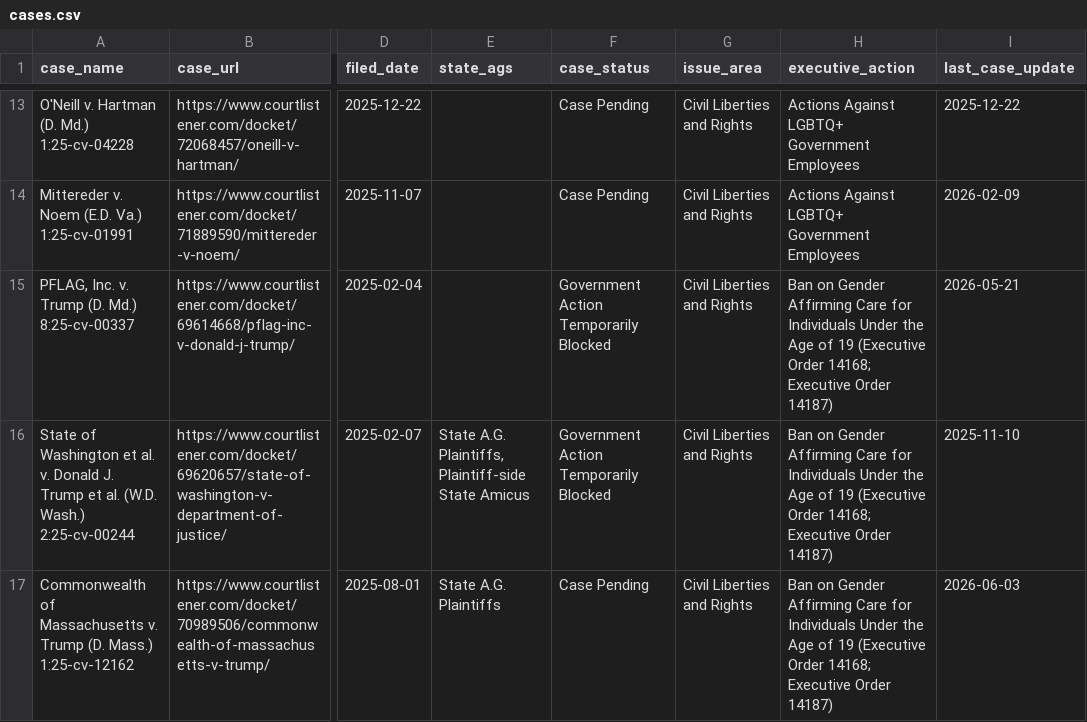
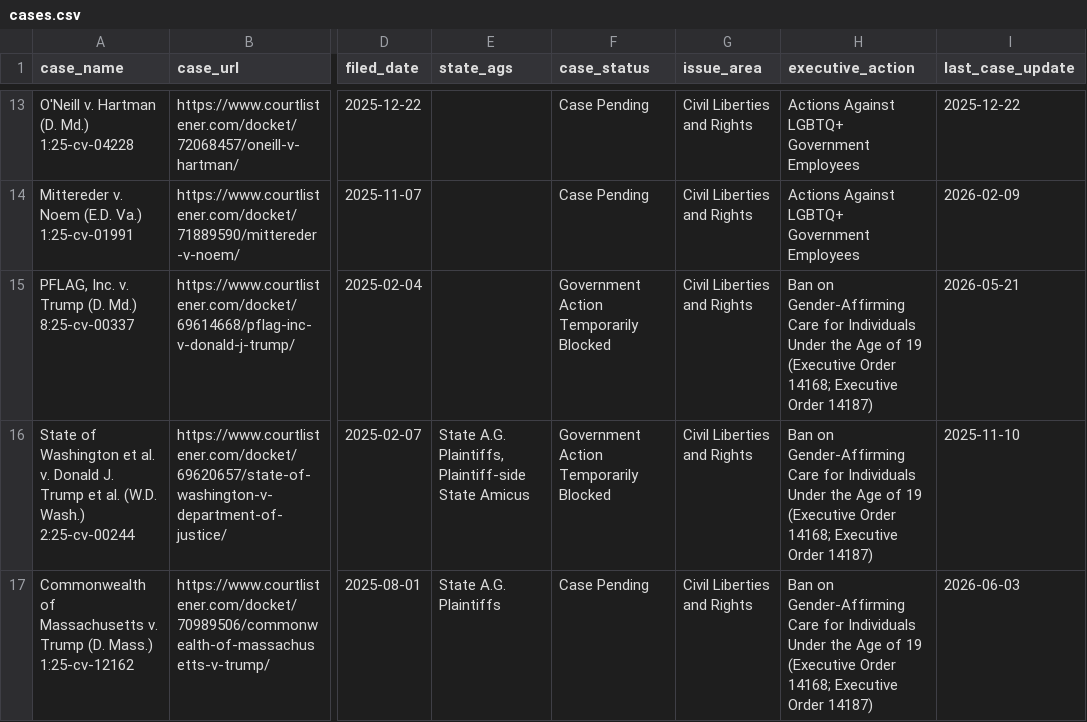
Before and after one commit to thecarsun/LC-TAA, a CSV file: data/processed/cases.csv, drawn as a sheet; only a part is shown, gaps mark what is left out; the diff covers the shown part only; the diff names each change by its address in the sheet, - before the commit and + after, or states it on an @@ line.

Commit message:
Automated data update Thu 07/16/2026

```diff
--- a/data/processed/cases.csv
+++ b/data/processed/cases.csv
-H15:H17 (executive_action): Ban on Gender Affirming Care for…
+H15:H17 (executive_action): Ban on Gender-Affirming Care for…
```
Also changed, not shown: 6 added rows and 13 edited cells elsewhere in this file, 2 other files.
